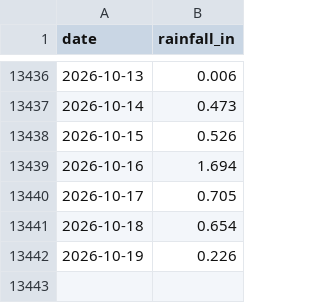
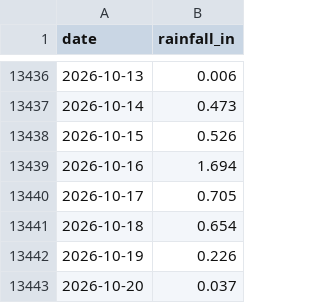
Before and after one commit to cherryleh/panaewa, a CSV file: panaewa-app/data/rainfall_daily_1990_present.csv, drawn as a sheet; only a part is shown, gaps mark what is left out; the diff names each change by its address in the sheet, - before the commit and + after, or states it on an @@ line.

```diff
--- a/panaewa-app/data/rainfall_daily_1990_present.csv
+++ b/panaewa-app/data/rainfall_daily_1990_present.csv
+row 13443: 2026-10-20 | 0.037
```
Also changed, not shown: 17 other files.
